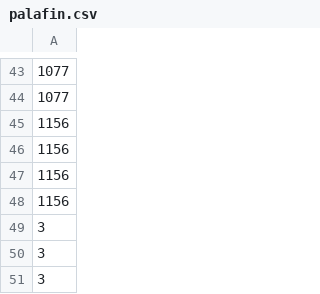
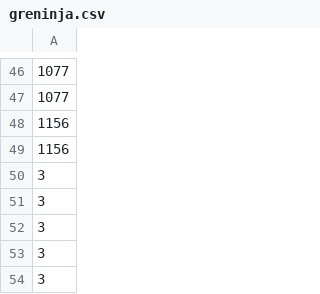
Before and after one commit to derivednewsletter-debug/pokemon-tcg-arena, a CSV file: tools/decks/greninja.csv (was tools/decks/palafin.csv), drawn as a sheet; only a part is shown, gaps mark what is left out; the shorter side is filled out with more unchanged rows; removed rows and columns are numbered as before the commit, all else as after; the diff covers the shown part only; the diff names each change by its address in the sheet, - before the commit and + after, or states it on an @@ line.

Commit message:
Add deck builder + 10 pre-made decks to the arena
- Deck Builder page: browse the full 1267-card pool with search,
  category/energy filters, live rule enforcement (60 cards, max 4
  copies, 1 ACE SPEC, >=1 Basic), randomize, and localStorage save
- 7 new curated decks (Mega Dragonite/Emboar/Gengar/Venusaur ex,
  Luxray ex, Greninja ex, Hydreigon ex) alongside the original 3
- Server: expand _decks.py to 10 decks + validate_custom_deck;
  /api/game/new accepts and engine-validates custom decks
- catalog.json generator now covers the full pool with power ratings
- Fix POOL.energy/energyNames collision that hid all Pokemon from the
  pool, stale localStorage deck crash guard, dev-server no-cache

```diff
--- a/tools/decks/palafin.csv
+++ b/tools/decks/greninja.csv
-row 47: 1156
-row 48: 1156
-row 49: 3
```
Also changed, not shown: 3 added rows and 16 edited cells elsewhere in this file, tools/decks/mega_aboma.csv, tools/decks/mega_lucario.csv, 21 other files.
